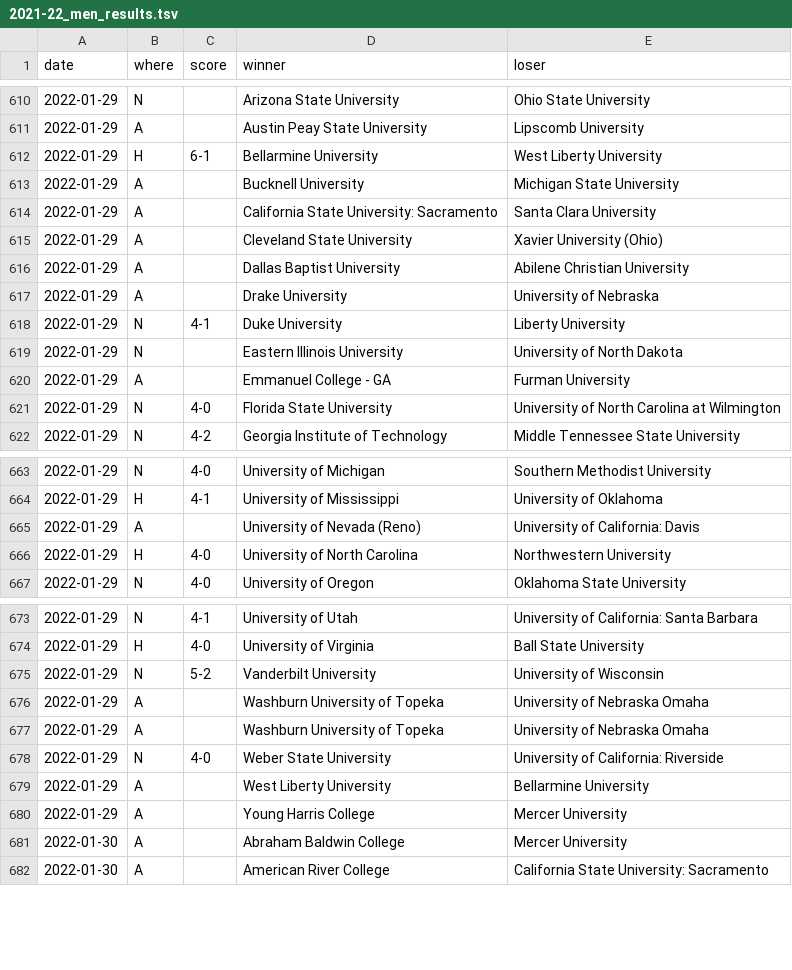
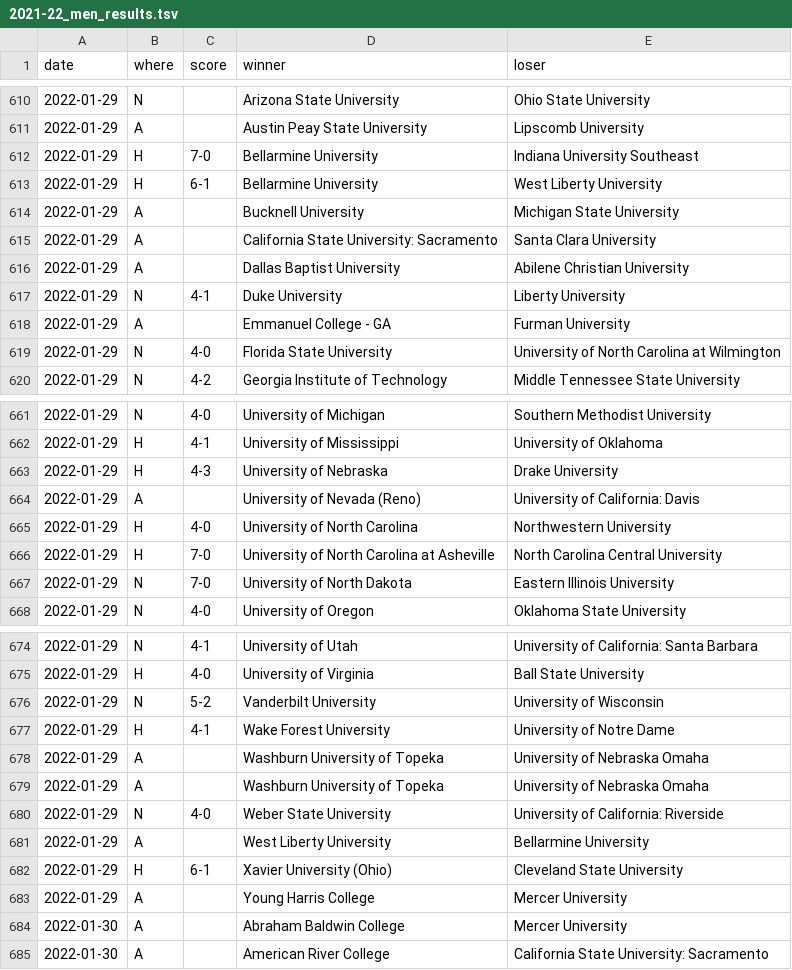
Before and after one commit to TennisOpenData/college-tennis-massey, a TSV file: 2021-22_men_results.tsv, drawn as a sheet; only a part is shown, gaps mark what is left out; the diff covers the shown part only.

```diff
--- a/2021-22_men_results.tsv
+++ b/2021-22_men_results.tsv
@@ -611,2 +611,3 @@ date	where	score	winner	loser
 2022-01-29	A		Austin Peay State University	Lipscomb University
+2022-01-29	H	7-0	Bellarmine University	Indiana University Southeast
 2022-01-29	H	6-1	Bellarmine University	West Liberty University
@@ -614,7 +615,4 @@ date	where	score	winner	loser
 2022-01-29	A		California State University: Sacramento	Santa Clara University
-2022-01-29	A		Cleveland State University	Xavier University (Ohio)
 2022-01-29	A		Dallas Baptist University	Abilene Christian University
-2022-01-29	A		Drake University	University of Nebraska
 2022-01-29	N	4-1	Duke University	Liberty University
-2022-01-29	N		Eastern Illinois University	University of North Dakota
 2022-01-29	A		Emmanuel College - GA	Furman University
@@ -664,4 +662,7 @@ date	where	score	winner	loser
 2022-01-29	H	4-1	University of Mississippi	University of Oklahoma
+2022-01-29	H	4-3	University of Nebraska	Drake University
 2022-01-29	A		University of Nevada (Reno)	University of California: Davis
 2022-01-29	H	4-0	University of North Carolina	Northwestern University
+2022-01-29	H	7-0	University of North Carolina at Asheville	North Carolina Central University
+2022-01-29	N	7-0	University of North Dakota	Eastern Illinois University
 2022-01-29	N	4-0	University of Oregon	Oklahoma State University
@@ -675,2 +676,3 @@ date	where	score	winner	loser
 2022-01-29	N	5-2	Vanderbilt University	University of Wisconsin
+2022-01-29	H	4-1	Wake Forest University	University of Notre Dame
 2022-01-29	A		Washburn University of Topeka	University of Nebraska Omaha
@@ -679,2 +681,3 @@ date	where	score	winner	loser
 2022-01-29	A		West Liberty University	Bellarmine University
+2022-01-29	H	6-1	Xavier University (Ohio)	Cleveland State University
 2022-01-29	A		Young Harris College	Mercer University
```
Also changed, not shown: 4 added rows, 2 removed rows and 4 edited cells elsewhere in this file, 2021-22_women_results.tsv.
